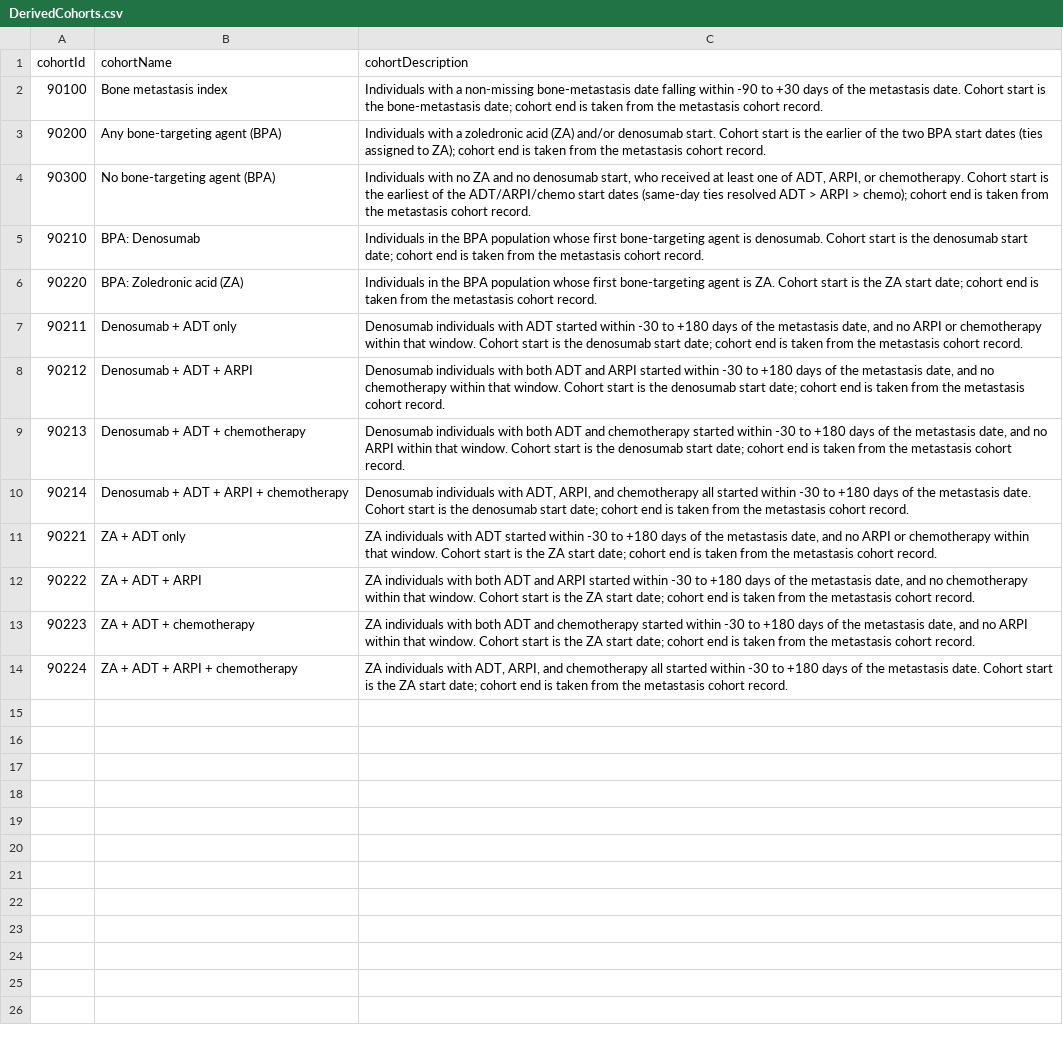
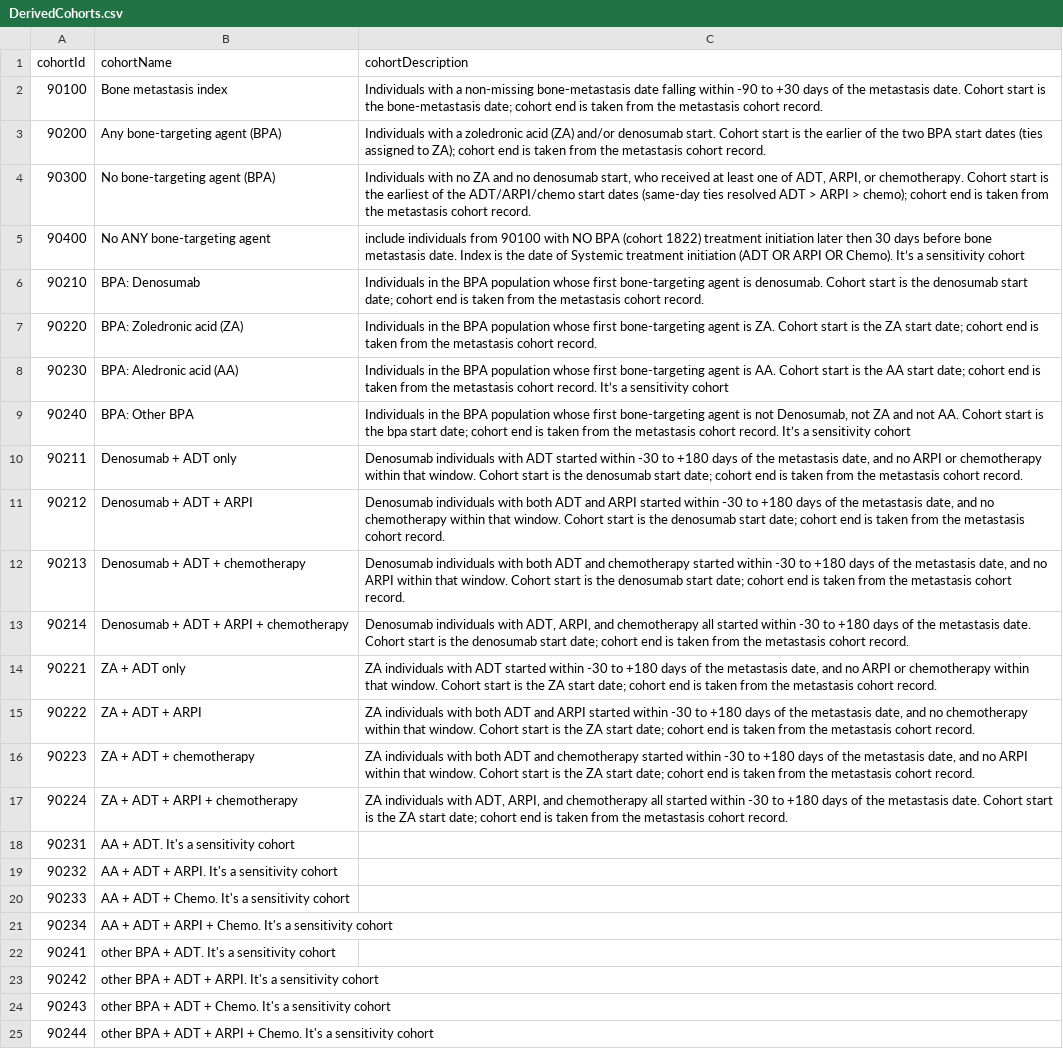
Before and after one commit to kiseleveco/PioneerBPA, a CSV file: inst/settings/DerivedCohorts.csv, drawn as a sheet; the diff names each change by its address in the sheet, - before the commit and + after, or states it on an @@ line.

Commit message:
sensitivity analysis Alendronate and other

```diff
--- a/inst/settings/DerivedCohorts.csv
+++ b/inst/settings/DerivedCohorts.csv
+row 5: 90400 | No ANY bone-targeting agent | include individuals from 90100 with NO BPA (cohort 1822) treatment initiation later then 30 days before bone metastasis date. Index is the date of Systemic treatment initiation (ADT OR ARPI OR Chemo). It’s a sensitivity cohort
+row 8: 90230 | BPA: Aledronic acid (AA) | Individuals in the BPA population whose first bone-targeting agent is AA. Cohort start is the AA start date; cohort end is taken from the metastasis cohort record. It’s a sensitivity cohort
+row 9: 90240 | BPA: Other BPA | Individuals in the BPA population whose first bone-targeting agent is not Denosumab, not ZA and not AA. Cohort start is the bpa start date; cohort end is taken from the metastasis cohort record. It’s a sensitivity cohort
+row 18: 90231 | AA + ADT. It's a sensitivity cohort
+row 19: 90232 | AA + ADT + ARPI. It's a sensitivity cohort
+row 20: 90233 | AA + ADT + Chemo. It's a sensitivity cohort
+row 21: 90234 | AA + ADT + ARPI + Chemo. It's a sensitivity cohort
+row 22: 90241 | other BPA + ADT. It's a sensitivity cohort
+row 23: 90242 | other BPA + ADT + ARPI. It's a sensitivity cohort
+row 24: 90243 | other BPA + ADT + Chemo. It's a sensitivity cohort
+row 25: 90244 | other BPA + ADT + ARPI + Chemo. It's a sensitivity cohort
```
Also changed, not shown: inst/settings/CohortsToCreate.csv, 26 other files.
